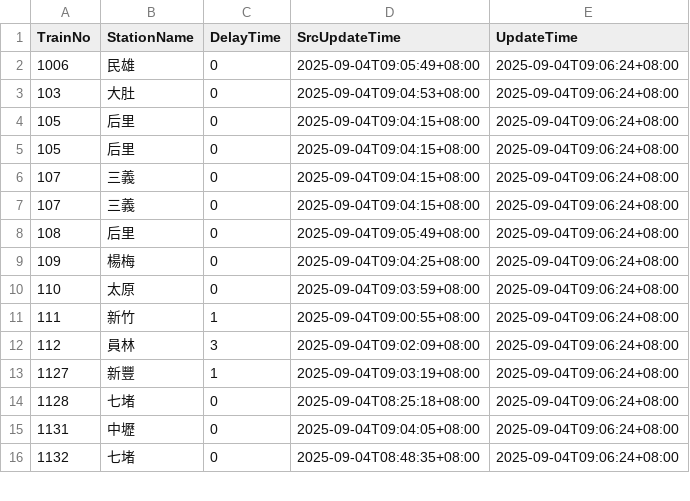
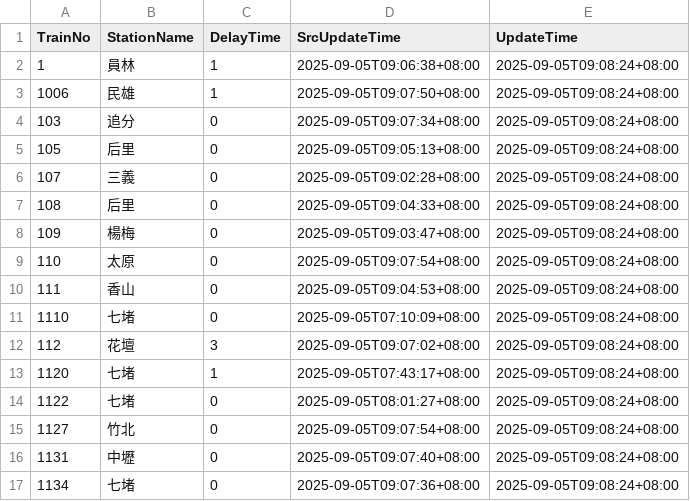
Before and after one commit to funfun0912/Open-Platform-Software-Mid, a CSV file: api.csv, drawn as a sheet; only a part is shown; the diff covers the shown part only.

Commit message:
Update data

```diff
--- a/api.csv
+++ b/api.csv
@@ -1,16 +1,17 @@
 TrainNo,StationName,DelayTime,SrcUpdateTime,UpdateTime
-1006,民雄,0,2025-09-04T09:05:49+08:00,2025-09-04T09:06:24+08:00
-103,大肚,0,2025-09-04T09:04:53+08:00,2025-09-04T09:06:24+08:00
-105,后里,0,2025-09-04T09:04:15+08:00,2025-09-04T09:06:24+08:00
-105,后里,0,2025-09-04T09:04:15+08:00,2025-09-04T09:06:24+08:00
-107,三義,0,2025-09-04T09:04:15+08:00,2025-09-04T09:06:24+08:00
-107,三義,0,2025-09-04T09:04:15+08:00,2025-09-04T09:06:24+08:00
-108,后里,0,2025-09-04T09:05:49+08:00,2025-09-04T09:06:24+08:00
-109,楊梅,0,2025-09-04T09:04:25+08:00,2025-09-04T09:06:24+08:00
-110,太原,0,2025-09-04T09:03:59+08:00,2025-09-04T09:06:24+08:00
-111,新竹,1,2025-09-04T09:00:55+08:00,2025-09-04T09:06:24+08:00
-112,員林,3,2025-09-04T09:02:09+08:00,2025-09-04T09:06:24+08:00
-1127,新豐,1,2025-09-04T09:03:19+08:00,2025-09-04T09:06:24+08:00
-1128,七堵,0,2025-09-04T08:25:18+08:00,2025-09-04T09:06:24+08:00
-1131,中壢,0,2025-09-04T09:04:05+08:00,2025-09-04T09:06:24+08:00
-1132,七堵,0,2025-09-04T08:48:35+08:00,2025-09-04T09:06:24+08:00
+1,員林,1,2025-09-05T09:06:38+08:00,2025-09-05T09:08:24+08:00
+1006,民雄,1,2025-09-05T09:07:50+08:00,2025-09-05T09:08:24+08:00
+103,追分,0,2025-09-05T09:07:34+08:00,2025-09-05T09:08:24+08:00
+105,后里,0,2025-09-05T09:05:13+08:00,2025-09-05T09:08:24+08:00
+107,三義,0,2025-09-05T09:02:28+08:00,2025-09-05T09:08:24+08:00
+108,后里,0,2025-09-05T09:04:33+08:00,2025-09-05T09:08:24+08:00
+109,楊梅,0,2025-09-05T09:03:47+08:00,2025-09-05T09:08:24+08:00
+110,太原,0,2025-09-05T09:07:54+08:00,2025-09-05T09:08:24+08:00
+111,香山,0,2025-09-05T09:04:53+08:00,2025-09-05T09:08:24+08:00
+1110,七堵,0,2025-09-05T07:10:09+08:00,2025-09-05T09:08:24+08:00
+112,花壇,3,2025-09-05T09:07:02+08:00,2025-09-05T09:08:24+08:00
+1120,七堵,1,2025-09-05T07:43:17+08:00,2025-09-05T09:08:24+08:00
+1122,七堵,0,2025-09-05T08:01:27+08:00,2025-09-05T09:08:24+08:00
+1127,竹北,0,2025-09-05T09:07:54+08:00,2025-09-05T09:08:24+08:00
+1131,中壢,0,2025-09-05T09:07:40+08:00,2025-09-05T09:08:24+08:00
+1134,七堵,0,2025-09-05T09:07:36+08:00,2025-09-05T09:08:24+08:00
```
Also changed, not shown: 1 removed row and 39 edited cells elsewhere in this file.
